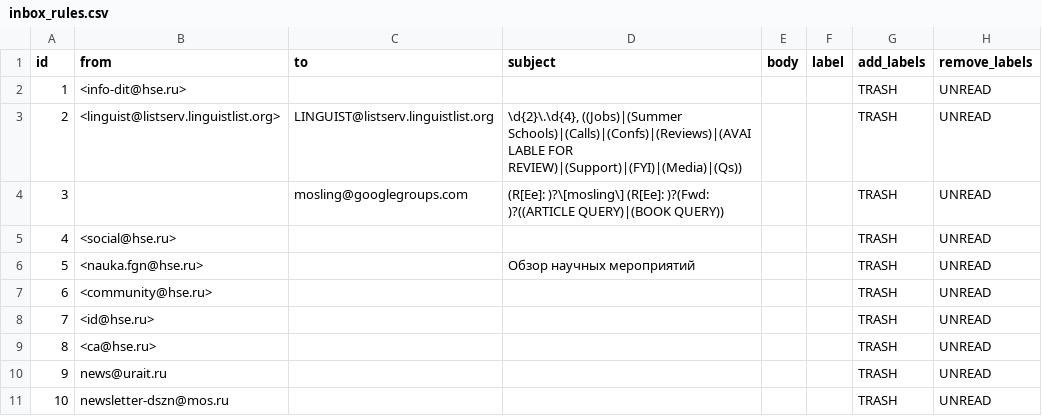
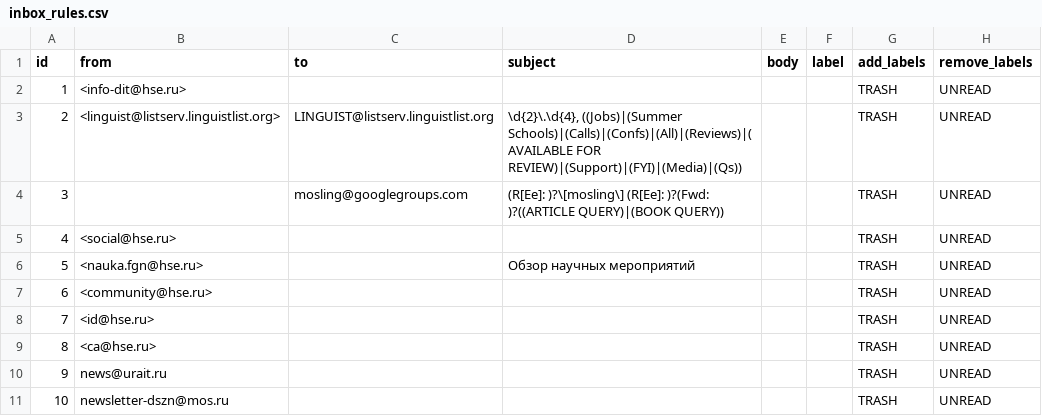
Before and after one commit to agricolamz/otter_space, a CSV file: inbox_rules.csv, drawn as a sheet.

```diff
--- a/inbox_rules.csv
+++ b/inbox_rules.csv
@@ -2,3 +2,3 @@ id,from,to,subject,body,label,add_labels,remove_labels
 1,<info-dit@hse.ru>,,,,,TRASH,UNREAD
-2,<linguist@listserv.linguistlist.org>,LINGUIST@listserv.linguistlist.org,"\d{2}\.\d{4}, ((Jobs)|(Summer Schools)|(Calls)|(Confs)|(Reviews)|(AVAILABLE FOR REVIEW)|(Support)|(FYI)|(Media)|(Qs))",,,TRASH,UNREAD
+2,<linguist@listserv.linguistlist.org>,LINGUIST@listserv.linguistlist.org,"\d{2}\.\d{4}, ((Jobs)|(Summer Schools)|(Calls)|(Confs)|(All)|(Reviews)|(AVAILABLE FOR REVIEW)|(Support)|(FYI)|(Media)|(Qs))",,,TRASH,UNREAD
 3,,mosling@googlegroups.com,(R[Ee]: )?\[mosling\] (R[Ee]: )?(Fwd: )?((ARTICLE QUERY)|(BOOK QUERY)),,,TRASH,UNREAD
```
Also changed, not shown: 2 other files.
